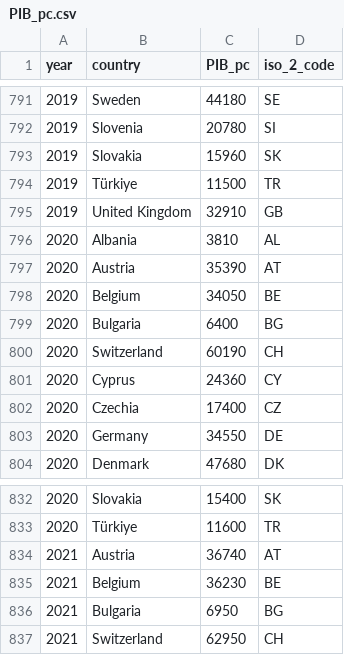
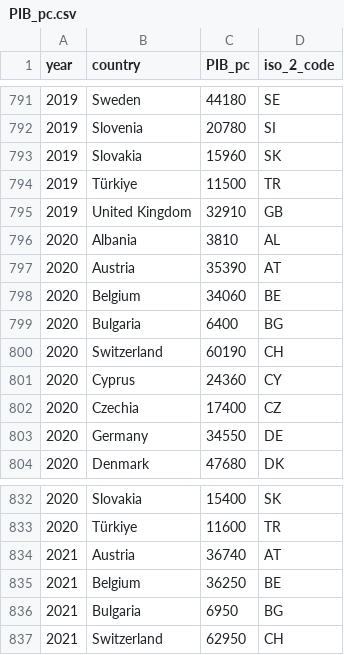
Before and after one commit to copitodeleche/trabajo_BigData_equipo, a CSV file: datos_pulidos/PIB_pc.csv, drawn as a sheet; only a part is shown, gaps mark what is left out.

```diff
--- a/datos_pulidos/PIB_pc.csv
+++ b/datos_pulidos/PIB_pc.csv
@@ -797,3 +797,3 @@ year,country,PIB_pc,iso_2_code
 2020,Austria,35390,AT
-2020,Belgium,34050,BE
+2020,Belgium,34060,BE
 2020,Bulgaria,6400,BG
@@ -834,3 +834,3 @@ year,country,PIB_pc,iso_2_code
 2021,Austria,36740,AT
-2021,Belgium,36230,BE
+2021,Belgium,36250,BE
 2021,Bulgaria,6950,BG
```
Also changed, not shown: 24 other files.
